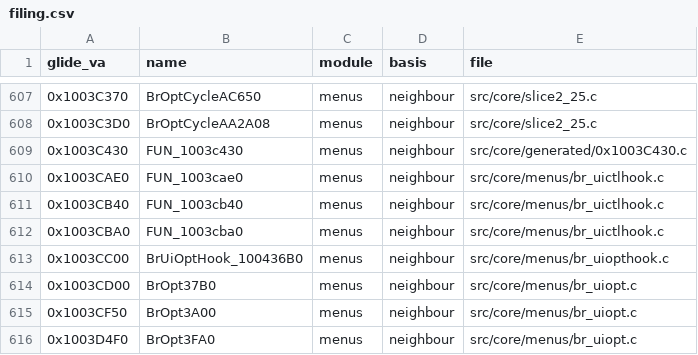
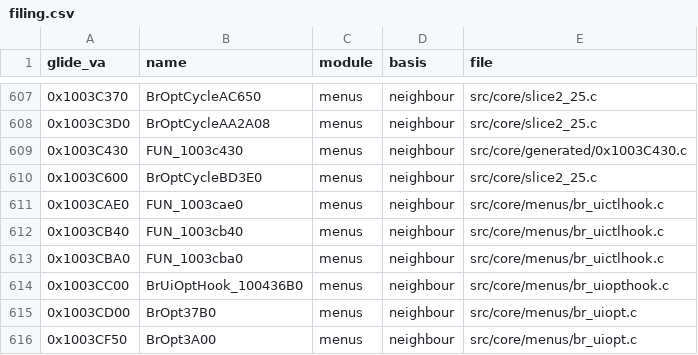
Before and after one commit to jeff-strutb/brally, a CSV file: config/filing.csv, drawn as a sheet; only a part is shown, gaps mark what is left out; the shorter side is filled out with more unchanged rows; the diff names each change by its address in the sheet, - before the commit and + after, or states it on an @@ line.

Commit message:
filing: record 0x1003C600 BrOptCycleBD3E0, byte-exact in slice2_25.c
Joins the four BrOptCycle* siblings already queued for the menus refile;
the assigned-but-not-moved ratchet counts it with them.

```diff
--- a/config/filing.csv
+++ b/config/filing.csv
+row 610: 0x1003C600 | BrOptCycleBD3E0 | menus | neighbour | src/core/slice2_25.c
```
